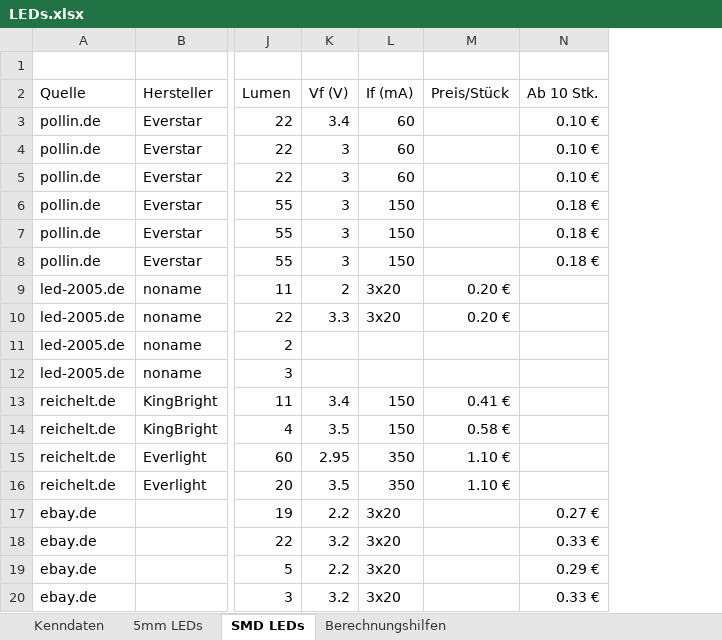
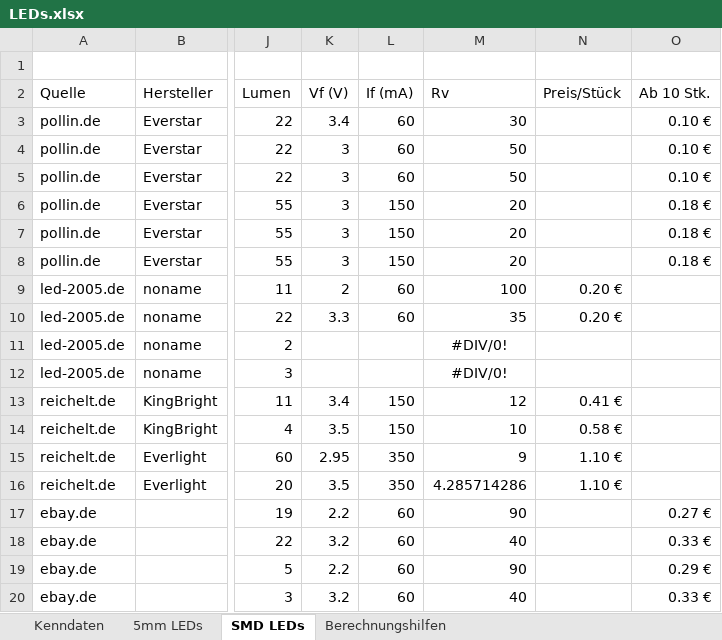
Before and after one commit to Knochi/Axoquarium, an Excel workbook: LEDs.xlsx, sheet SMD LEDs, drawn as a sheet; only a part is shown, gaps mark what is left out; values as stored, in another font and other column widths than the file's, no borders; the diff names each change by its address in the sheet, - before the commit and + after, or states it on an @@ line.

```diff
--- a/LEDs.xlsx (sheet SMD LEDs)
+++ b/LEDs.xlsx (sheet SMD LEDs)
+column M (Rv), rows 3-20: 30 | 50 | 50 | 20 | 20 | 20 | 100 | 35 | #DIV/0! | #DIV/0! | 12 | 10 | 9 | 4.285714286 | 90 | 40 | 90 | 40
-L9:L10 (If (mA)): 3x20
+L9:L10 (If (mA)): 60
-L17:L20 (If (mA)): 3x20
+L17:L20 (If (mA)): 60
```
Also changed, not shown: formulas that keep their value, 8 other files.
